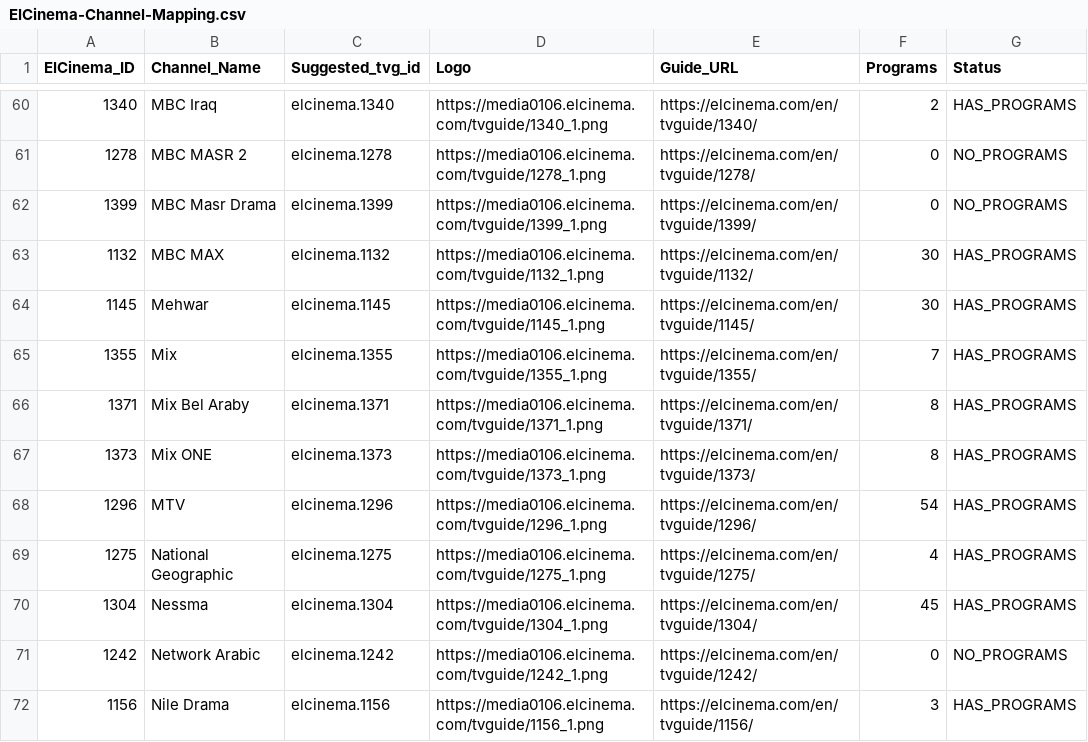
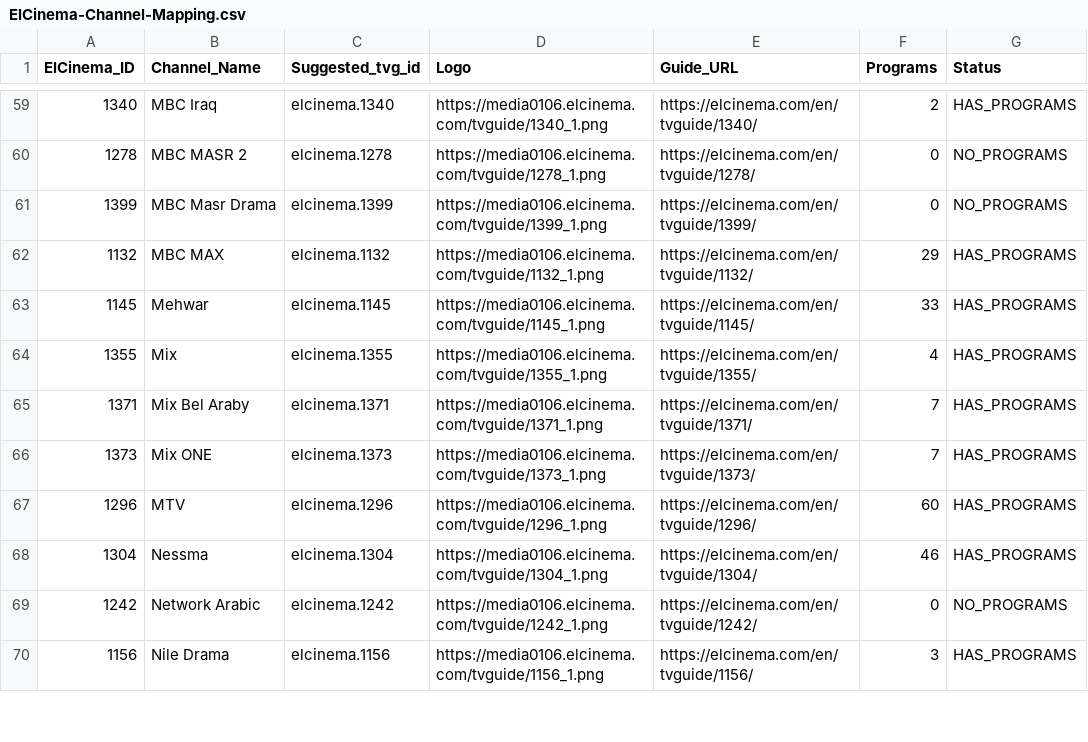
Before and after one commit to DzGreenServices/DZGreen-EPG, a CSV file: ElCinema-Channel-Mapping.csv, drawn as a sheet; only a part is shown, gaps mark what is left out; the diff covers the shown part only.

```diff
--- a/ElCinema-Channel-Mapping.csv
+++ b/ElCinema-Channel-Mapping.csv
@@ -62,10 +61,9 @@
 1399,MBC Masr Drama,elcinema.1399,https://media0106.elcinema.com/tvguide/1399_1.png,https://elcinema.com/en/tvguide/1399/,0,NO_PROGRAMS
-1132,MBC MAX,elcinema.1132,https://media0106.elcinema.com/tvguide/1132_1.png,https://elcinema.com/en/tvguide/1132/,30,HAS_PROGRAMS
-1145,Mehwar,elcinema.1145,https://media0106.elcinema.com/tvguide/1145_1.png,https://elcinema.com/en/tvguide/1145/,30,HAS_PROGRAMS
-1355,Mix,elcinema.1355,https://media0106.elcinema.com/tvguide/1355_1.png,https://elcinema.com/en/tvguide/1355/,7,HAS_PROGRAMS
-1371,Mix Bel Araby,elcinema.1371,https://media0106.elcinema.com/tvguide/1371_1.png,https://elcinema.com/en/tvguide/1371/,8,HAS_PROGRAMS
-1373,Mix ONE,elcinema.1373,https://media0106.elcinema.com/tvguide/1373_1.png,https://elcinema.com/en/tvguide/1373/,8,HAS_PROGRAMS
-1296,MTV,elcinema.1296,https://media0106.elcinema.com/tvguide/1296_1.png,https://elcinema.com/en/tvguide/1296/,54,HAS_PROGRAMS
-1275,National Geographic,elcinema.1275,https://media0106.elcinema.com/tvguide/1275_1.png,https://elcinema.com/en/tvguide/1275/,4,HAS_PROGRAMS
-1304,Nessma,elcinema.1304,https://media0106.elcinema.com/tvguide/1304_1.png,https://elcinema.com/en/tvguide/1304/,45,HAS_PROGRAMS
+1132,MBC MAX,elcinema.1132,https://media0106.elcinema.com/tvguide/1132_1.png,https://elcinema.com/en/tvguide/1132/,29,HAS_PROGRAMS
+1145,Mehwar,elcinema.1145,https://media0106.elcinema.com/tvguide/1145_1.png,https://elcinema.com/en/tvguide/1145/,33,HAS_PROGRAMS
+1355,Mix,elcinema.1355,https://media0106.elcinema.com/tvguide/1355_1.png,https://elcinema.com/en/tvguide/1355/,4,HAS_PROGRAMS
+1371,Mix Bel Araby,elcinema.1371,https://media0106.elcinema.com/tvguide/1371_1.png,https://elcinema.com/en/tvguide/1371/,7,HAS_PROGRAMS
+1373,Mix ONE,elcinema.1373,https://media0106.elcinema.com/tvguide/1373_1.png,https://elcinema.com/en/tvguide/1373/,7,HAS_PROGRAMS
+1296,MTV,elcinema.1296,https://media0106.elcinema.com/tvguide/1296_1.png,https://elcinema.com/en/tvguide/1296/,60,HAS_PROGRAMS
+1304,Nessma,elcinema.1304,https://media0106.elcinema.com/tvguide/1304_1.png,https://elcinema.com/en/tvguide/1304/,46,HAS_PROGRAMS
 1242,Network Arabic,elcinema.1242,https://media0106.elcinema.com/tvguide/1242_1.png,https://elcinema.com/en/tvguide/1242/,0,NO_PROGRAMS
```
Also changed, not shown: 4 removed rows and 58 edited cells elsewhere in this file, 1 other file.
